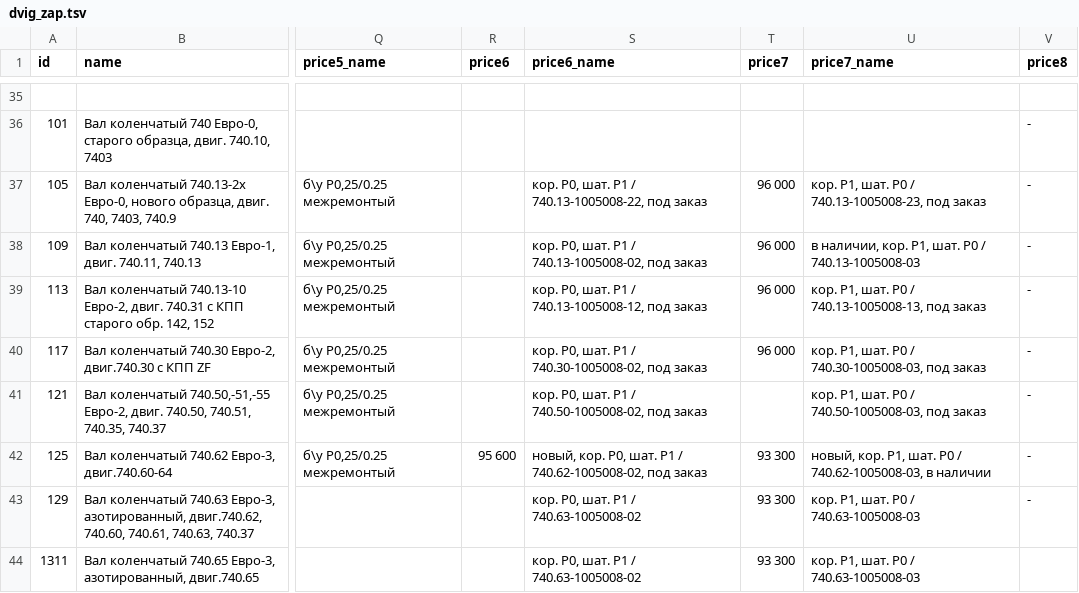
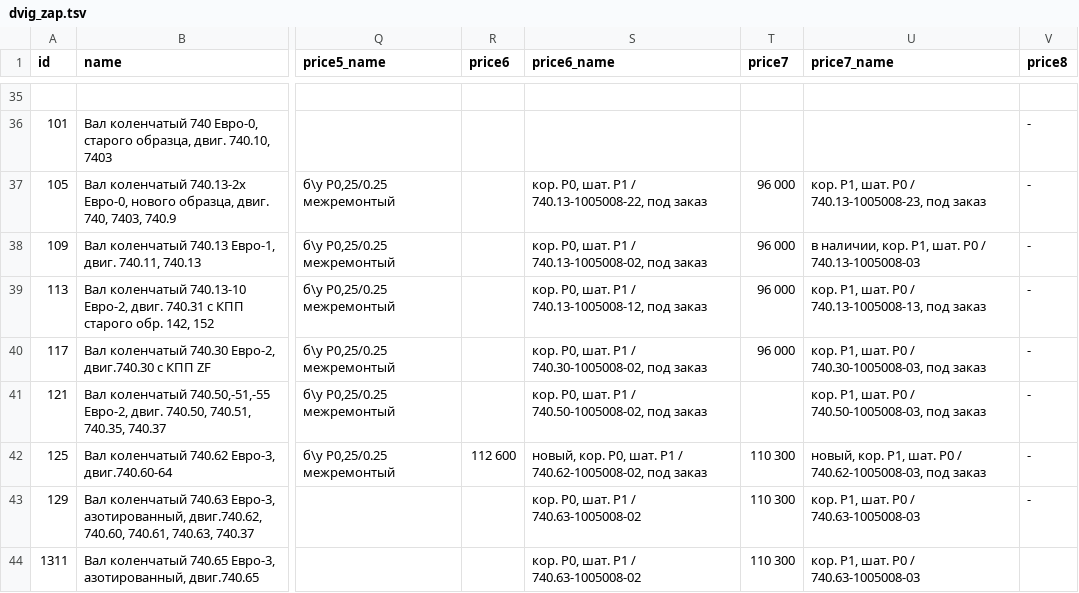
Before and after one commit to reesly/zap-kam, a TSV file: data/dvig_zap.tsv, drawn as a sheet; only a part is shown, gaps mark what is left out; the diff covers the shown part only; the diff names each change by its address in the sheet, - before the commit and + after, or states it on an @@ line.

```diff
--- a/data/dvig_zap.tsv
+++ b/data/dvig_zap.tsv
-R42 (price6): 95 600
+R42 (price6): 112 600
-T42:T44 (price7): 93 300
+T42:T44 (price7): 110 300
-U42 (price7_name): …/ 740.62-1005008-03, в наличии
+U42 (price7_name): …/ 740.62-1005008-03, под заказ
```
Also changed, not shown: 8 edited cells elsewhere in this file, data/agregaty.tsv.
